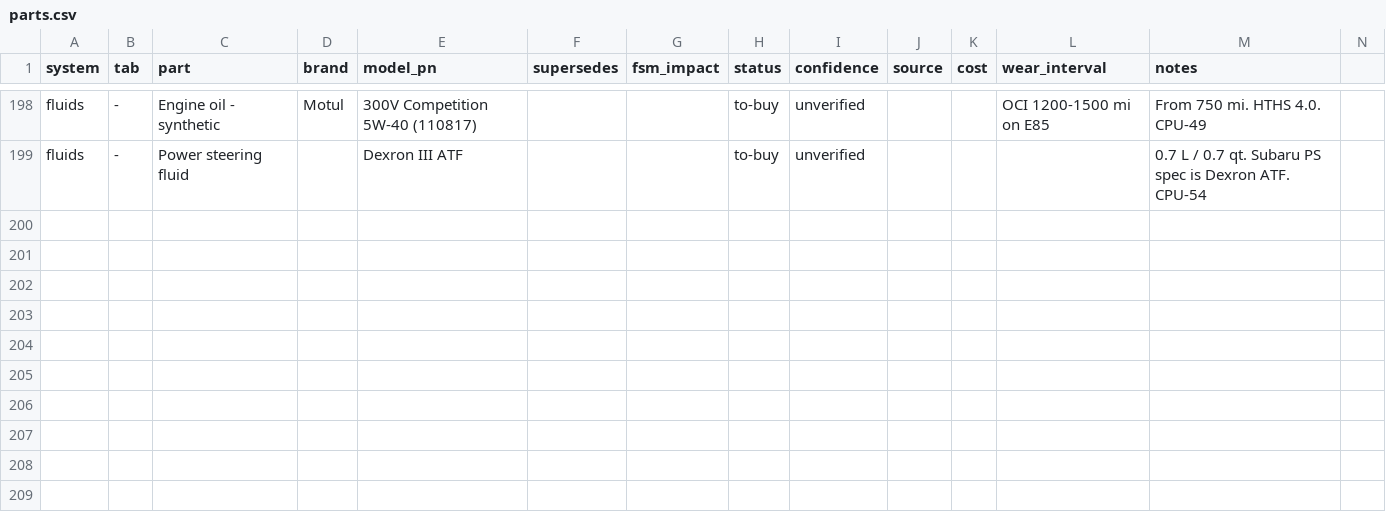
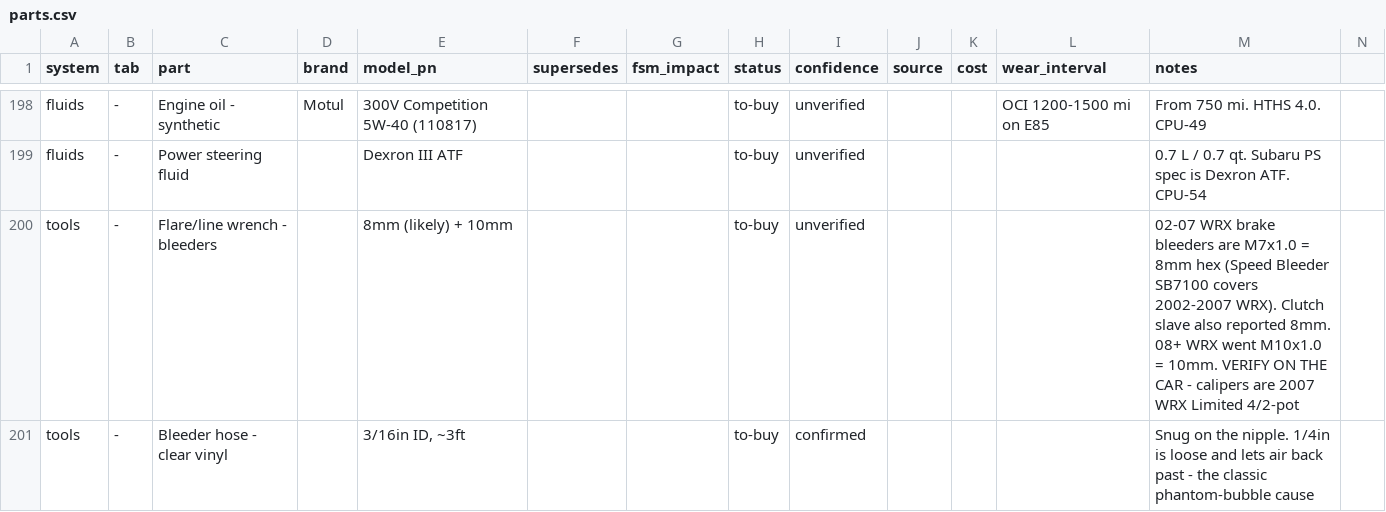
Before and after one commit to SuperCoolAlan/wrx-manifests, a CSV file: as-built/parts.csv, drawn as a sheet; only a part is shown, gaps mark what is left out; rows hold the shown columns only; the diff names each change by its address in the sheet, - before the commit and + after, or states it on an @@ line.

```diff
--- a/as-built/parts.csv
+++ b/as-built/parts.csv
+row 200: tools | - | Flare/line wrench - bleeders |  | 8mm (likely) + 10mm |  |  | to-buy | unverified |  |  |  | 02-07 WRX brake bleeders are M7x1.0 = 8mm hex (Speed Bleeder SB7100 covers 2002-2007 WRX). Clutch slave also reported 8mm. 08+ WRX went M10x1.0 = 10mm. VERIFY ON THE CAR - calipers are 2007 WRX Limited 4/2-pot
+row 201: tools | - | Bleeder hose - clear vinyl |  | 3/16in ID, ~3ft |  |  | to-buy | confirmed |  |  |  | Snug on the nipple. 1/4in is loose and lets air back past - the classic phantom-bubble cause
```
Also changed, not shown: 1 other file.
